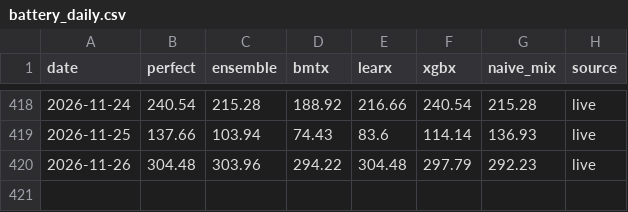
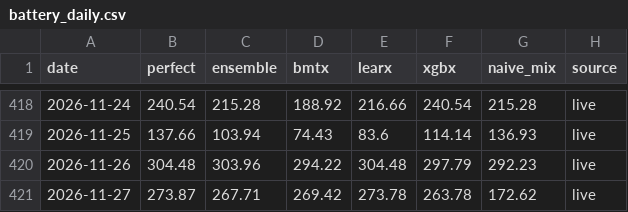
Before and after one commit to tallerzalan/dk1-pipelines, a CSV file: price/results/battery_daily.csv, drawn as a sheet; only a part is shown, gaps mark what is left out.

```diff
--- a/price/results/battery_daily.csv
+++ b/price/results/battery_daily.csv
@@ -420 +420,2 @@ date,perfect,ensemble,bmtx,learx,xgbx,naive_mix,source
 2026-11-26,304.48,303.96,294.22,304.48,297.79,292.23,live
+2026-11-27,273.87,267.71,269.42,273.78,263.78,172.62,live
```
Also changed, not shown: price/forecasts/forecasts_live.csv, price/forecasts/forecasts_python.csv, 19 other files.
